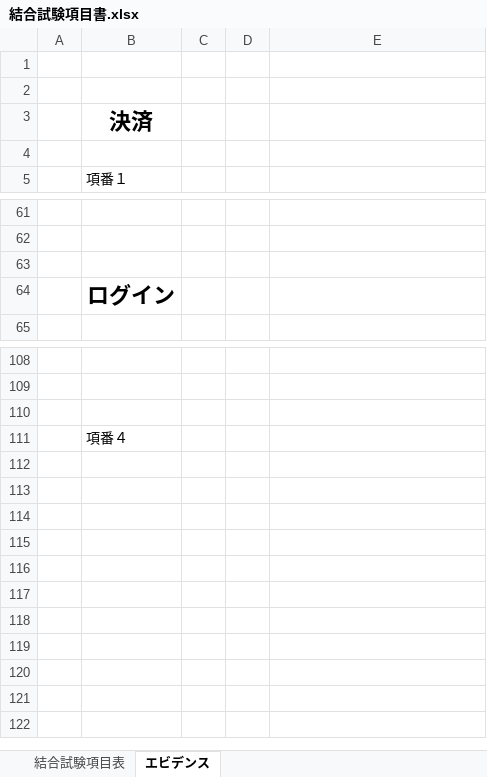
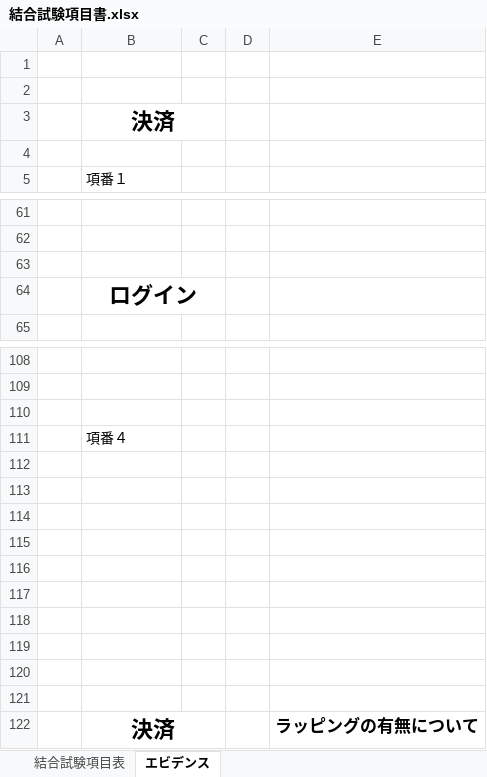
Before and after one commit to isa-education/DesignDocs, an Excel workbook: 試験項目書/結合試験項目書.xlsx, sheet エビデンス, drawn as a sheet; only a part is shown, gaps mark what is left out; values as stored, in another font and other column widths than the file's, no borders; charts and pictures not drawn; the diff names each change by its address in the sheet, - before the commit and + after, or states it on an @@ line.

```diff
--- a/試験項目書/結合試験項目書.xlsx (sheet エビデンス)
+++ b/試験項目書/結合試験項目書.xlsx (sheet エビデンス)
+B3:C3 merged
+B64:C64 merged
+row 112: (empty)
+row 113: (empty)
+row 114: (empty)
+row 115: (empty)
+row 116: (empty)
+row 117: (empty)
+row 118: (empty)
+row 119: (empty)
+row 120: (empty)
+row 121: (empty)
+row 122:  | 決済 |  |  | ラッピングの有無について
```
Also changed, not shown: sheet 結合試験項目表, 設計書/02.詳細設計/01.プログラム仕様書/プログラム仕様書(決済).xlsx, 試験項目書/単体試験項目書.xlsx.
